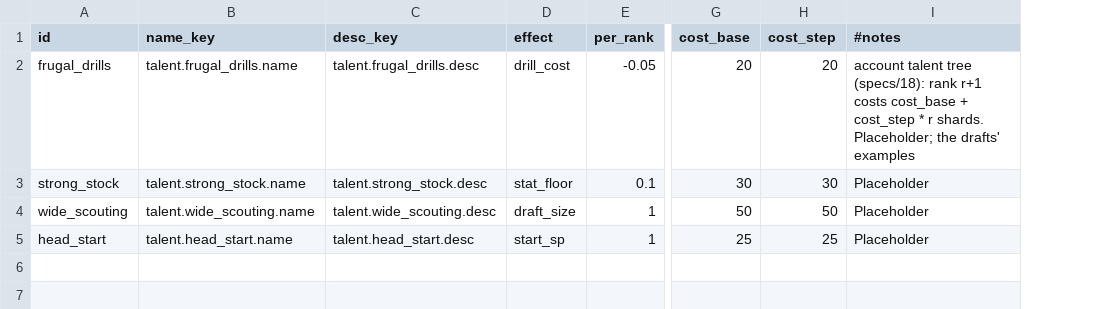
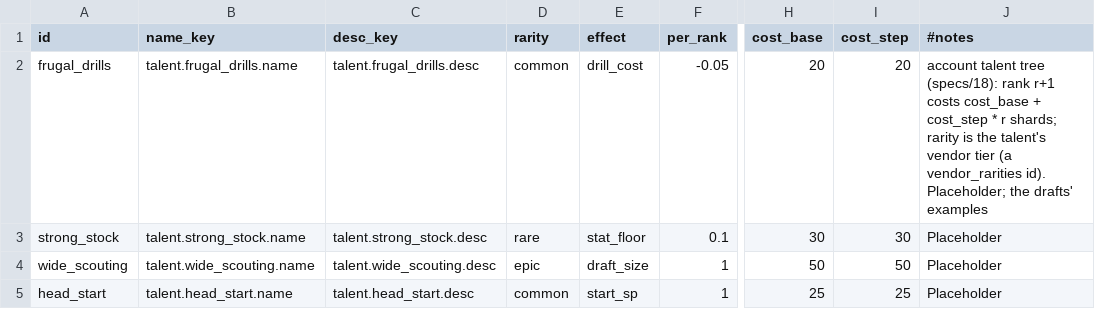
Before and after one commit to kjew2/MonStack, a CSV file: content_src/talents.csv, drawn as a sheet; only a part is shown, gaps mark what is left out; addresses are those after the commit; the diff names each change by its address in the sheet, - before the commit and + after, or states it on an @@ line.

```diff
--- a/content_src/talents.csv
+++ b/content_src/talents.csv
+column D (rarity), rows 2-5: common | rare | epic | common
-J2 (#notes): …* r shards. Placeholder; the…
+J2 (#notes): …* r shards; rarity is the talent's vendor tier (a vendor_rarities id). Placeholder; the…
```
Also changed, not shown: content_src/vendor_rarities.csv, 22 other files.
